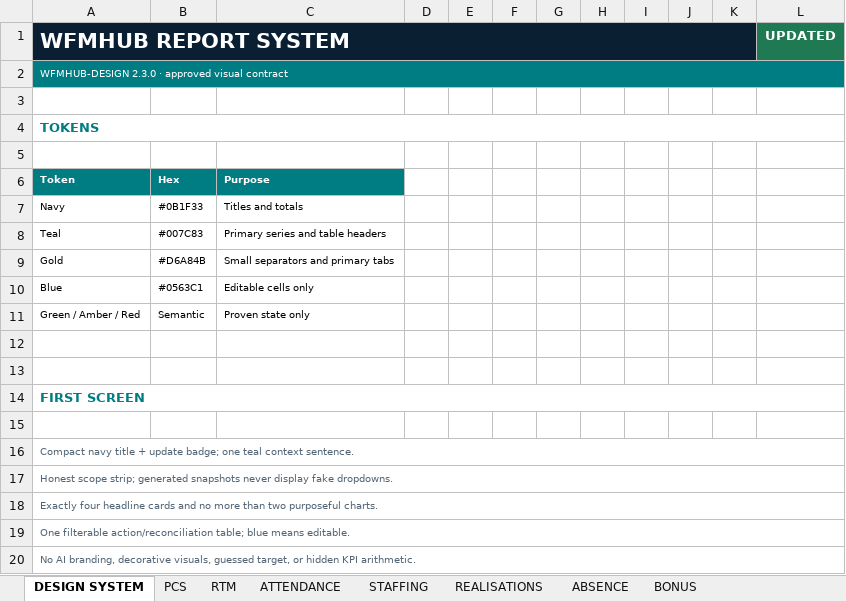
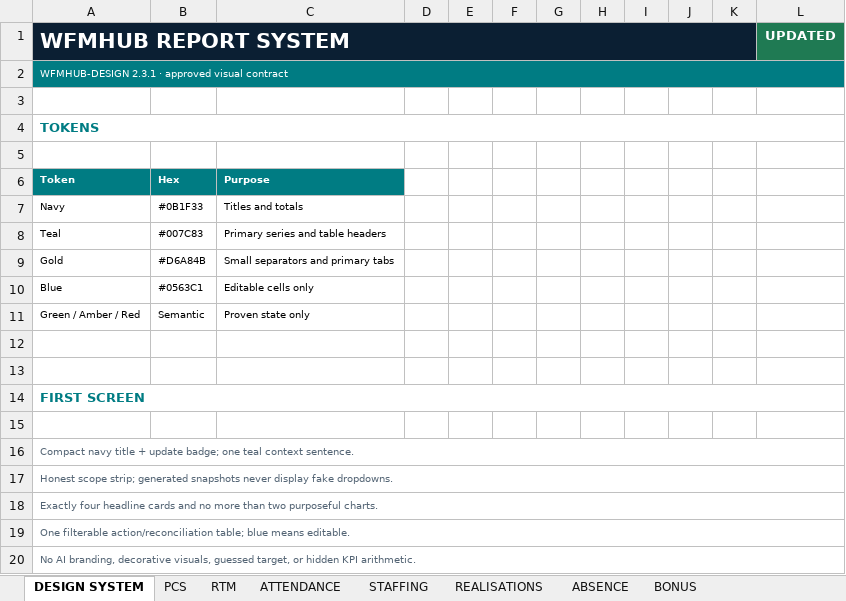
Before and after one commit to 44rive/WFMHub-Portable, an Excel workbook: docs/WFMHub Report Design Reference.xlsx, sheet DESIGN SYSTEM, drawn as a sheet; values as stored, in another font and other column widths than the file's, no borders; the diff names each change by its address in the sheet, - before the commit and + after, or states it on an @@ line.

```diff
--- a/docs/WFMHub Report Design Reference.xlsx (sheet DESIGN SYSTEM)
+++ b/docs/WFMHub Report Design Reference.xlsx (sheet DESIGN SYSTEM)
-A2 (WFMHUB REPORT SYSTEM): WFMHUB-DESIGN 2.3.0 · approved…
+A2 (WFMHUB REPORT SYSTEM): WFMHUB-DESIGN 2.3.1 · approved…
```
Also changed, not shown: 13 other files.
